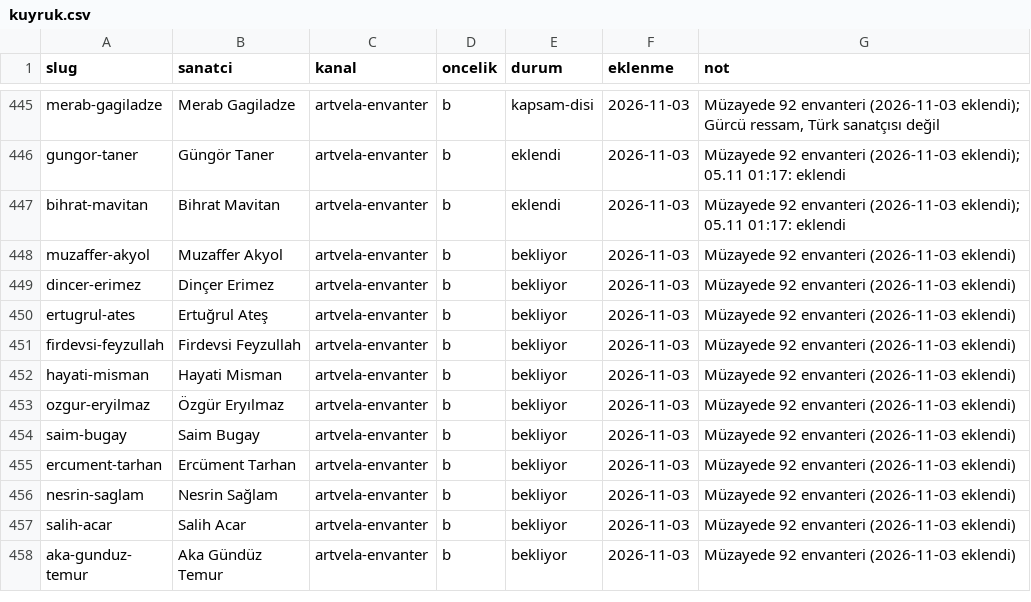
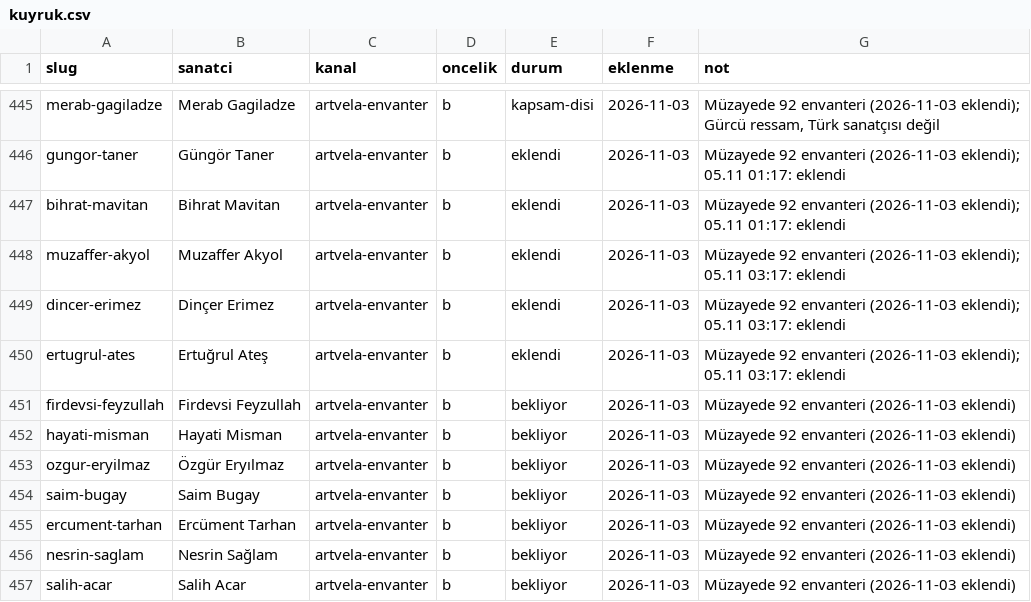
Before and after one commit to occiftci-ux/artvela-site, a CSV file: arastirma/kuyruk.csv, drawn as a sheet; only a part is shown, gaps mark what is left out; the shorter side is filled out with more unchanged rows.

```diff
--- a/arastirma/kuyruk.csv
+++ b/arastirma/kuyruk.csv
@@ -447,5 +447,5 @@ gungor-taner,Güngör Taner,artvela-envanter,b,eklendi,2026-11-03,Müzayede 92 e
 bihrat-mavitan,Bihrat Mavitan,artvela-envanter,b,eklendi,2026-11-03,Müzayede 92 envanteri (2026-11-03 eklendi); 05.11 01:17: eklendi
-muzaffer-akyol,Muzaffer Akyol,artvela-envanter,b,bekliyor,2026-11-03,Müzayede 92 envanteri (2026-11-03 eklendi)
-dincer-erimez,Dinçer Erimez,artvela-envanter,b,bekliyor,2026-11-03,Müzayede 92 envanteri (2026-11-03 eklendi)
-ertugrul-ates,Ertuğrul Ateş,artvela-envanter,b,bekliyor,2026-11-03,Müzayede 92 envanteri (2026-11-03 eklendi)
+muzaffer-akyol,Muzaffer Akyol,artvela-envanter,b,eklendi,2026-11-03,Müzayede 92 envanteri (2026-11-03 eklendi); 05.11 03:17: eklendi
+dincer-erimez,Dinçer Erimez,artvela-envanter,b,eklendi,2026-11-03,Müzayede 92 envanteri (2026-11-03 eklendi); 05.11 03:17: eklendi
+ertugrul-ates,Ertuğrul Ateş,artvela-envanter,b,eklendi,2026-11-03,Müzayede 92 envanteri (2026-11-03 eklendi); 05.11 03:17: eklendi
 firdevsi-feyzullah,Firdevsi Feyzullah,artvela-envanter,b,bekliyor,2026-11-03,Müzayede 92 envanteri (2026-11-03 eklendi)
```
Also changed, not shown: arastirma/sanatcilar.csv, 6 other files.
